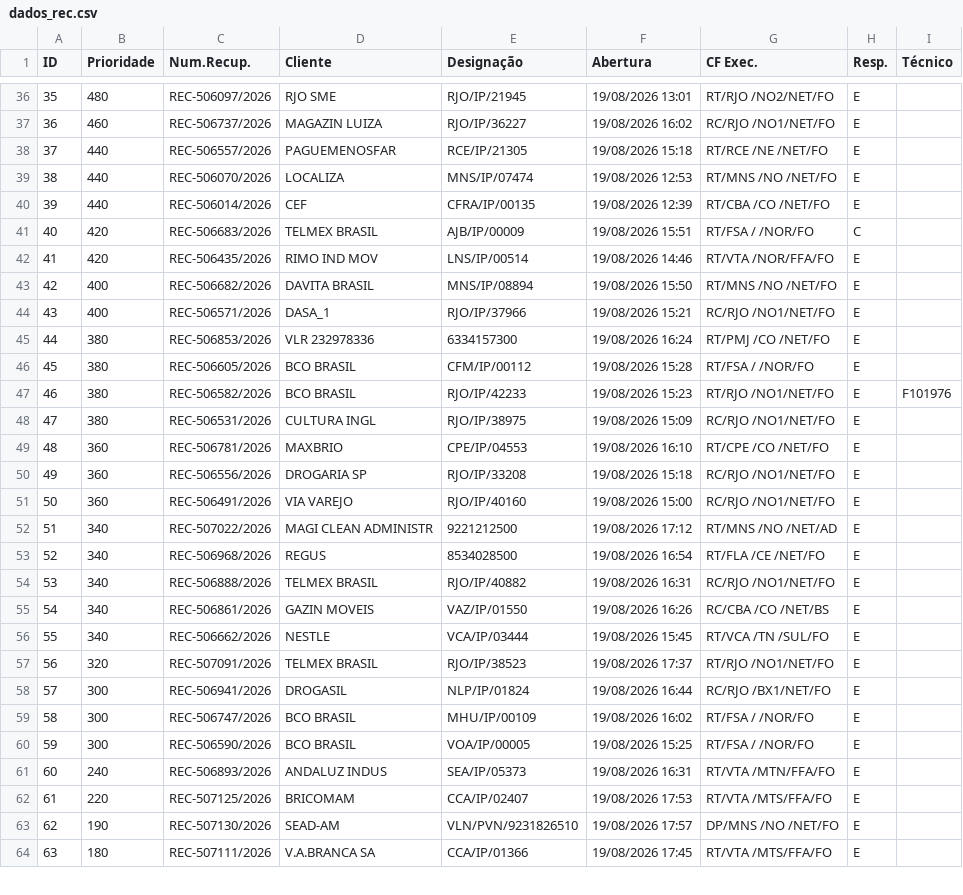
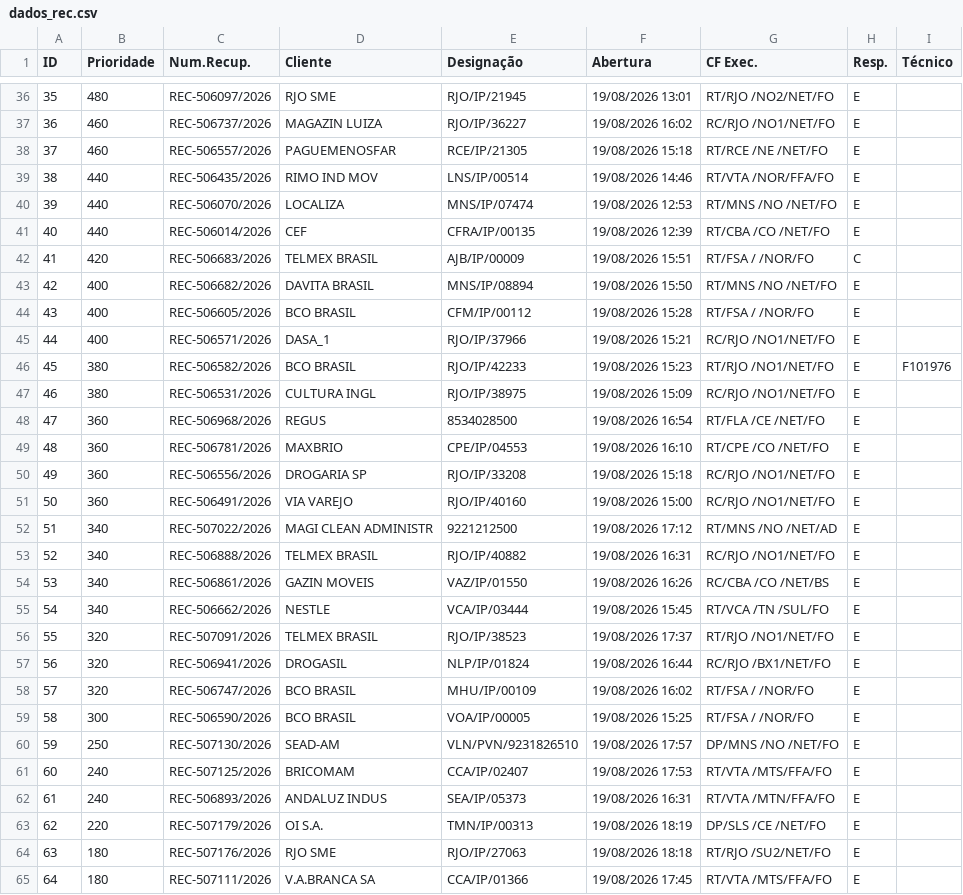
Before and after one commit to cpralonrj-pralon/embratel-sir, a CSV file: dados_rec.csv, drawn as a sheet; only a part is shown, gaps mark what is left out; removed rows and columns are numbered as before the commit, all else as after; the diff covers the shown part only; the diff names each change by its address in the sheet, - before the commit and + after, or states it on an @@ line.

```diff
--- a/dados_rec.csv
+++ b/dados_rec.csv
@@ column A (ID) renumbered between rows 21 and 66 @@
-B38 (Prioridade): 440
+B38 (Prioridade): 460
+row 39: 38 | 440 | REC-506435/2026 | RIMO IND MOV | LNS/IP/00514 | 19/08/2026 14:46 | RT/VTA /NOR/FFA/FO | E
-row 42: 41 | 420 | REC-506435/2026 | RIMO IND MOV | LNS/IP/00514 | 19/08/2026 14:46 | RT/VTA /NOR/FFA/FO | E
+row 44: 43 | 400 | REC-506605/2026 | BCO BRASIL | CFM/IP/00112 | 19/08/2026 15:28 | RT/FSA / /NOR/FO | E
-row 45: 44 | 380 | REC-506853/2026 | VLR 232978336 | 6334157300 | 19/08/2026 16:24 | RT/PMJ /CO /NET/FO | E
-row 46: 45 | 380 | REC-506605/2026 | BCO BRASIL | CFM/IP/00112 | 19/08/2026 15:28 | RT/FSA / /NOR/FO | E
+row 48: 47 | 360 | REC-506968/2026 | REGUS | 8534028500 | 19/08/2026 16:54 | RT/FLA /CE /NET/FO | E
-row 53: 52 | 340 | REC-506968/2026 | REGUS | 8534028500 | 19/08/2026 16:54 | RT/FLA /CE /NET/FO | E
-B57:B58 (Prioridade): 300
+B57:B58 (Prioridade): 320
+row 60: 59 | 250 | REC-507130/2026 | SEAD-AM | VLN/PVN/9231826510 | 19/08/2026 17:57 | DP/MNS /NO /NET/FO | E
+row 61: 60 | 240 | REC-507125/2026 | BRICOMAM | CCA/IP/02407 | 19/08/2026 17:53 | RT/VTA /MTS/FFA/FO | E
-row 62: 61 | 220 | REC-507125/2026 | BRICOMAM | CCA/IP/02407 | 19/08/2026 17:53 | RT/VTA /MTS/FFA/FO | E
-row 63: 62 | 190 | REC-507130/2026 | SEAD-AM | VLN/PVN/9231826510 | 19/08/2026 17:57 | DP/MNS /NO /NET/FO | E
+row 63: 62 | 220 | REC-507179/2026 | OI S.A. | TMN/IP/00313 | 19/08/2026 18:19 | DP/SLS /CE /NET/FO | E
+row 64: 63 | 180 | REC-507176/2026 | RJO SME | RJO/IP/27063 | 19/08/2026 18:18 | RT/RJO /SU2/NET/FO | E
```
Also changed, not shown: 2 added rows, 5 removed rows and 3 edited cells elsewhere in this file, dados_ral.csv, dados_ral_enriched.csv, 2 other files.
